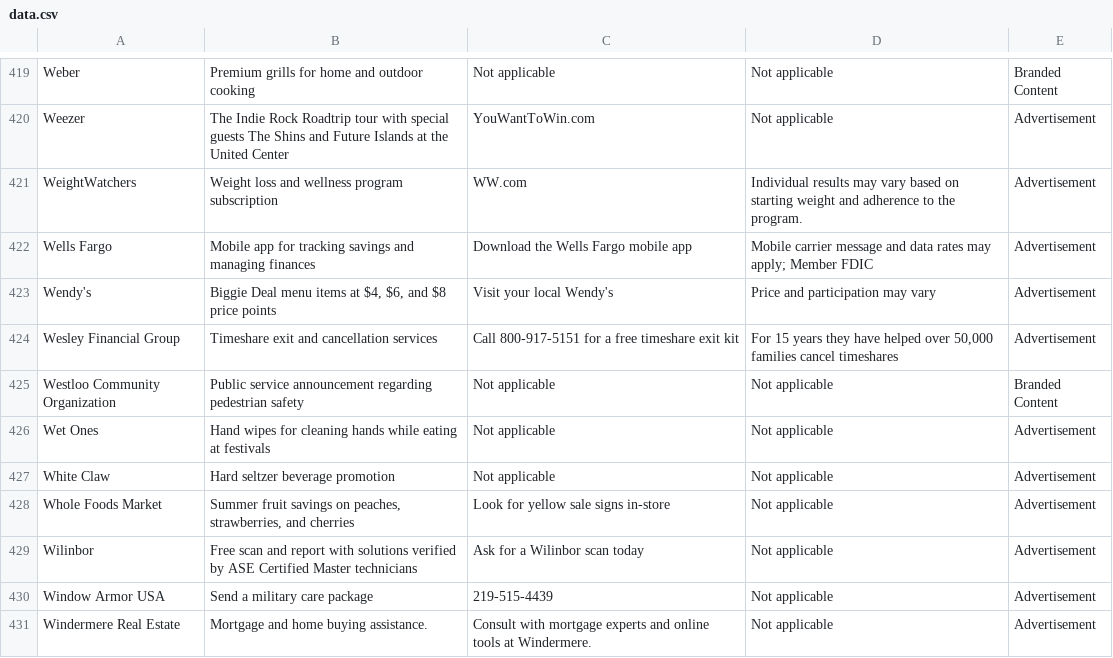
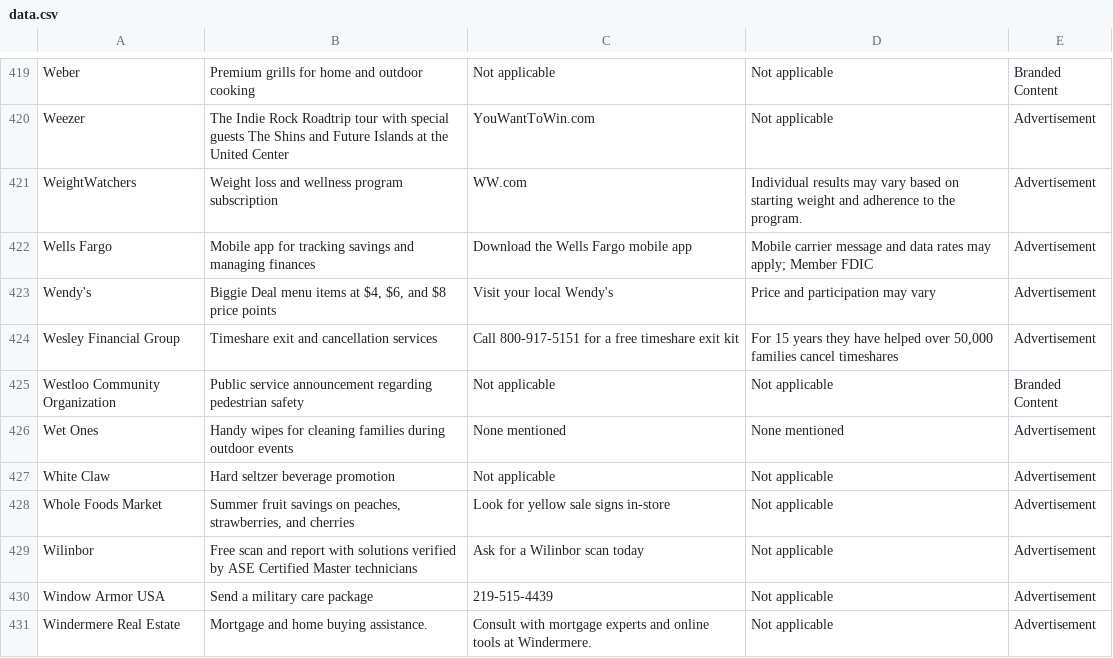
Before and after one commit to MATR-Technologies/ReplayAdsViewer, a CSV file: data.csv, drawn as a sheet; only a part is shown, gaps mark what is left out.

Commit message:
Auto-update CSV data

```diff
--- a/data.csv
+++ b/data.csv
@@ -425,3 +425,3 @@
 "Westloo Community Organization","Public service announcement regarding pedestrian safety","Not applicable","Not applicable","Branded Content"
-"Wet Ones","Hand wipes for cleaning hands while eating at festivals","Not applicable","Not applicable","Advertisement"
+"Wet Ones","Handy wipes for cleaning families during outdoor events","None mentioned","None mentioned","Advertisement"
 "White Claw","Hard seltzer beverage promotion","Not applicable","Not applicable","Advertisement"
```
